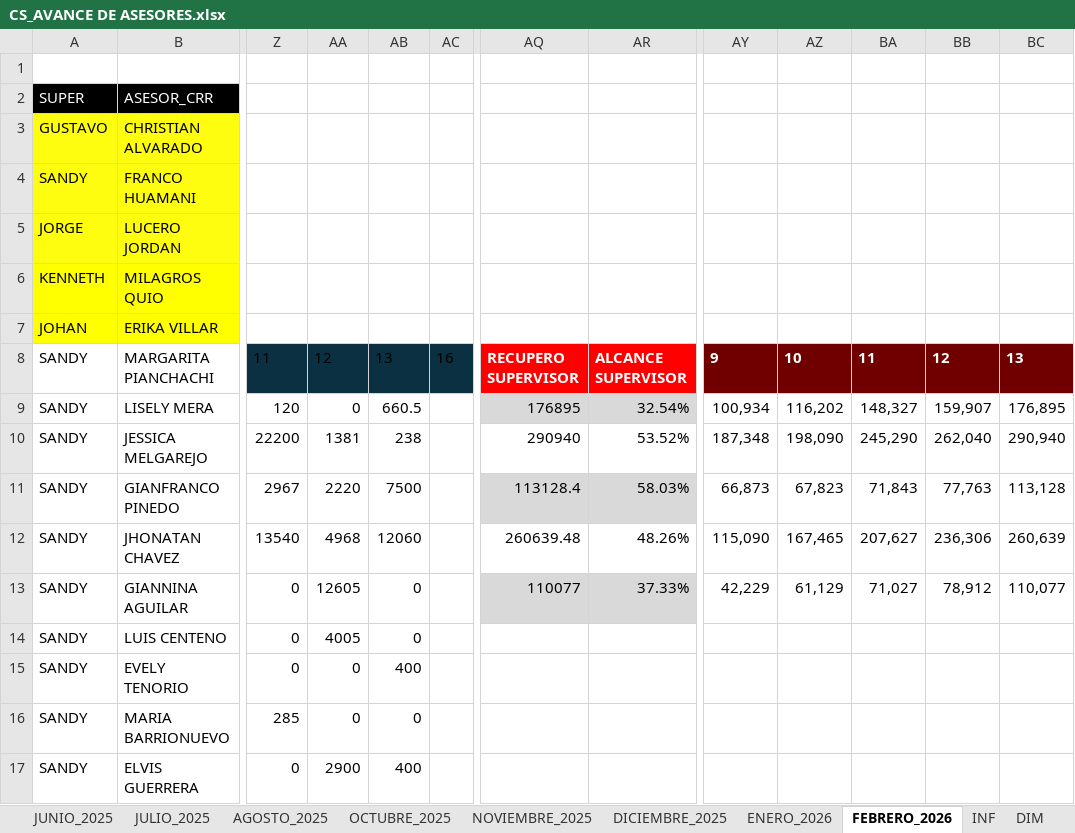
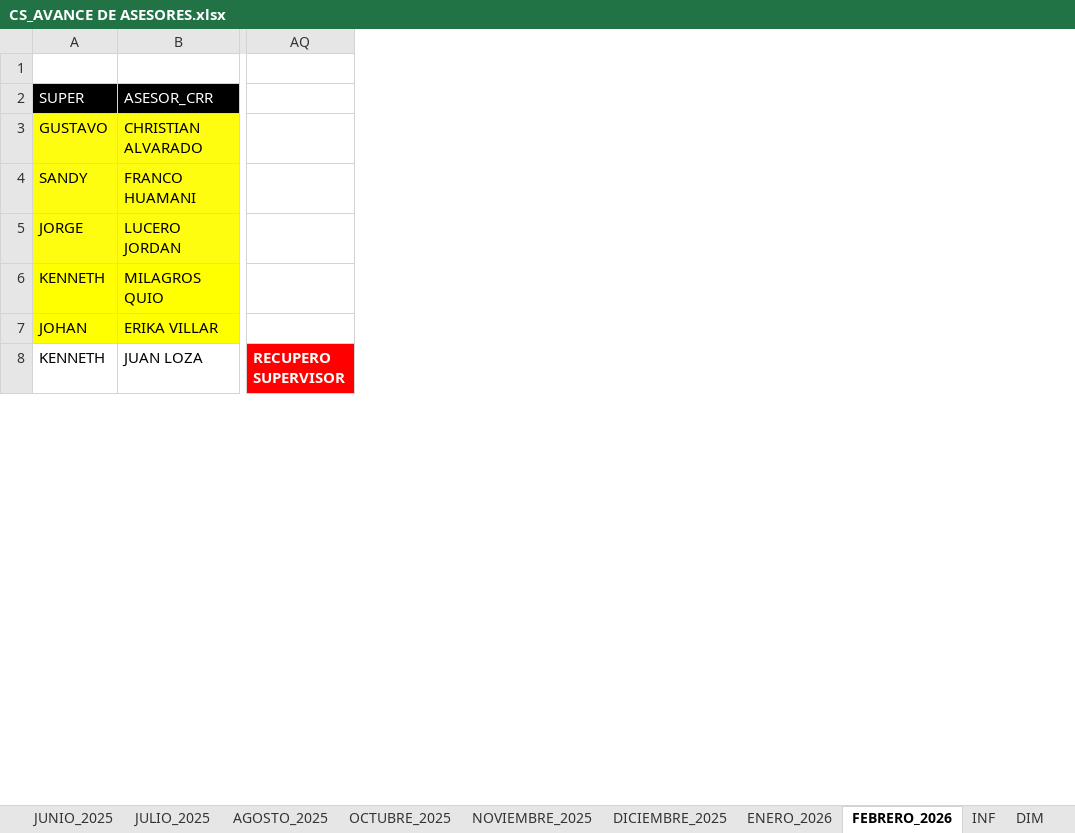
Before and after one commit to jvasquez98/Ranking, an Excel workbook: CS_AVANCE DE ASESORES.xlsx, sheet FEBRERO_2026, drawn as a sheet; only a part is shown, gaps mark what is left out; values as stored, in another font and other column widths than the file's, no borders; conditional formats and table styles not drawn; removed rows and columns are numbered as before the commit, all else as after; rows hold the shown columns only; the diff covers the shown part only; the diff names each change by its address in the sheet, - before the commit and + after, or states it on an @@ line.

```diff
--- a/CS_AVANCE DE ASESORES.xlsx (sheet FEBRERO_2026)
+++ b/CS_AVANCE DE ASESORES.xlsx (sheet FEBRERO_2026)
@@ column Z hidden, row 8: 11 @@
@@ column AA hidden, row 8: 12 @@
@@ column AB hidden, row 8: 13 @@
-column AC, row 8: 16
-column AQ, row 8: RECUPERO SUPERVISOR
-column AR, row 8: ALCANCE SUPERVISOR
+column AQ, row 8: RECUPERO SUPERVISOR
@@ column AY hidden, row 8: 9 @@
@@ column AZ hidden, row 8: 10 @@
@@ column BA hidden, row 8: 11 @@
@@ column BB hidden, row 8: 12 @@
@@ column BC hidden, row 8: 13 @@
-A8 (SUPER): SANDY
+A8 (SUPER): KENNETH
-B8 (ASESOR_CRR): MARGARITA PIANCHACHI
+B8 (ASESOR_CRR): JUAN LOZA
-row 9: SANDY | LISELY MERA | 120 | 0 | 660.5 |  | 176895 | 32.54% | 100,934 | 116,202 | 148,327 | 159,907 | 176,895
-row 10: SANDY | JESSICA MELGAREJO | 22200 | 1381 | 238 |  | 290940 | 53.52% | 187,348 | 198,090 | 245,290 | 262,040 | 290,940
-row 11: SANDY | GIANFRANCO PINEDO | 2967 | 2220 | 7500 |  | 113128.4 | 58.03% | 66,873 | 67,823 | 71,843 | 77,763 | 113,128
-row 12: SANDY | JHONATAN CHAVEZ | 13540 | 4968 | 12060 |  | 260639.48 | 48.26% | 115,090 | 167,465 | 207,627 | 236,306 | 260,639
-row 13: SANDY | GIANNINA AGUILAR | 0 | 12605 | 0 |  | 110077 | 37.33% | 42,229 | 61,129 | 71,027 | 78,912 | 110,077
-row 14: SANDY | LUIS CENTENO | 0 | 4005 | 0
-row 15: SANDY | EVELY TENORIO | 0 | 0 | 400
-row 16: SANDY | MARIA BARRIONUEVO | 285 | 0 | 0
-row 17: SANDY | ELVIS GUERRERA | 0 | 2900 | 400
```
Also changed, not shown: 36 added rows, 27 removed rows, 1 added column and 122 edited cells elsewhere in this sheet, sheet CAPA, formulas that keep their value, hidden cells, 2 other files.
